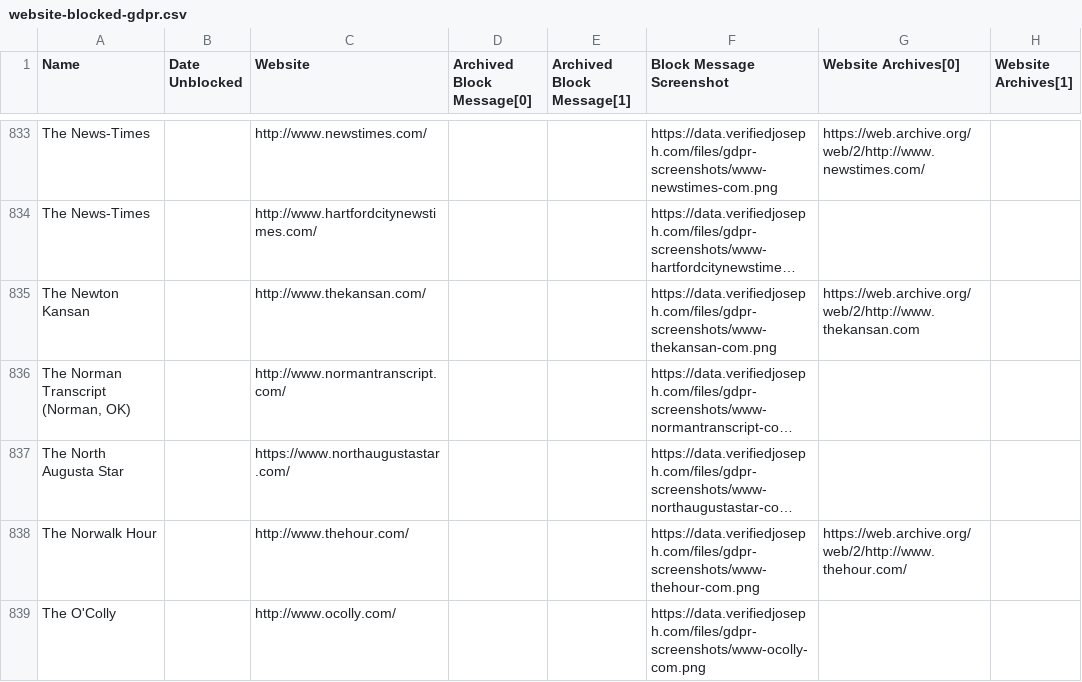
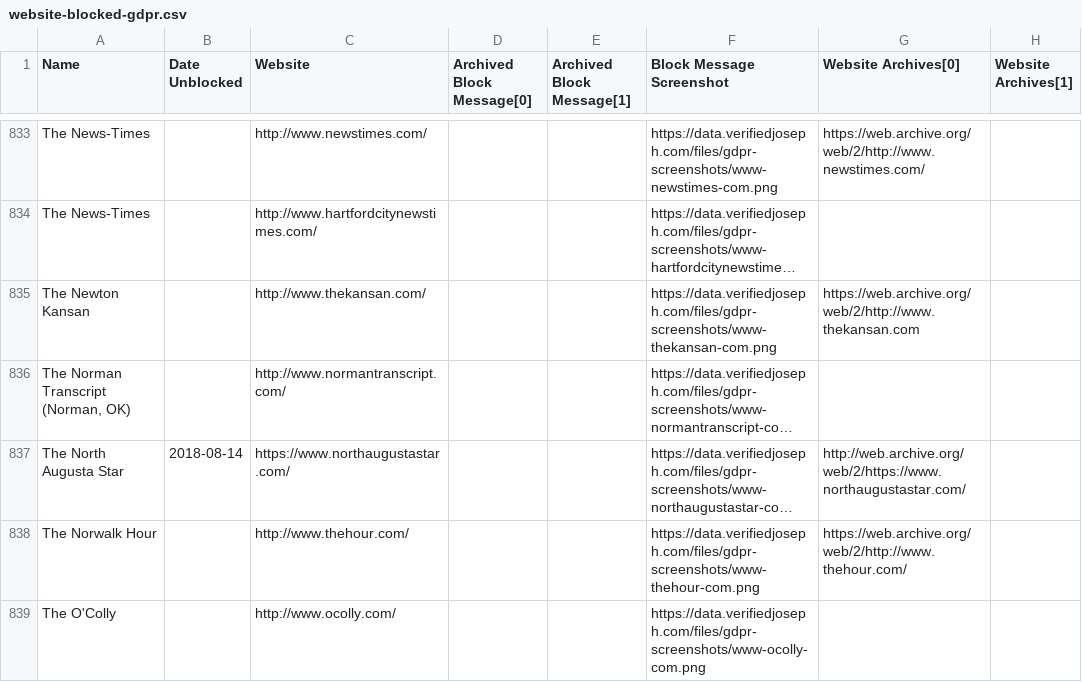
Before and after one commit to VerifiedJoseph/data.verifiedjoseph.com, a CSV file: website-blocked-gdpr.csv, drawn as a sheet; only a part is shown, gaps mark what is left out; long unchanged cells end in …; the diff names each change by its address in the sheet, - before the commit and + after, or states it on an @@ line.

Commit message:
Add unblock date for northaugustastar.com

```diff
--- a/website-blocked-gdpr.csv
+++ b/website-blocked-gdpr.csv
-B837 (Date Unblocked): (empty)
+B837 (Date Unblocked): 2018-08-14
-G837 (Website Archives[0]): (empty)
+G837 (Website Archives[0]): http://web.archive.org/web/2/https://www.northaugustastar.com/
```
